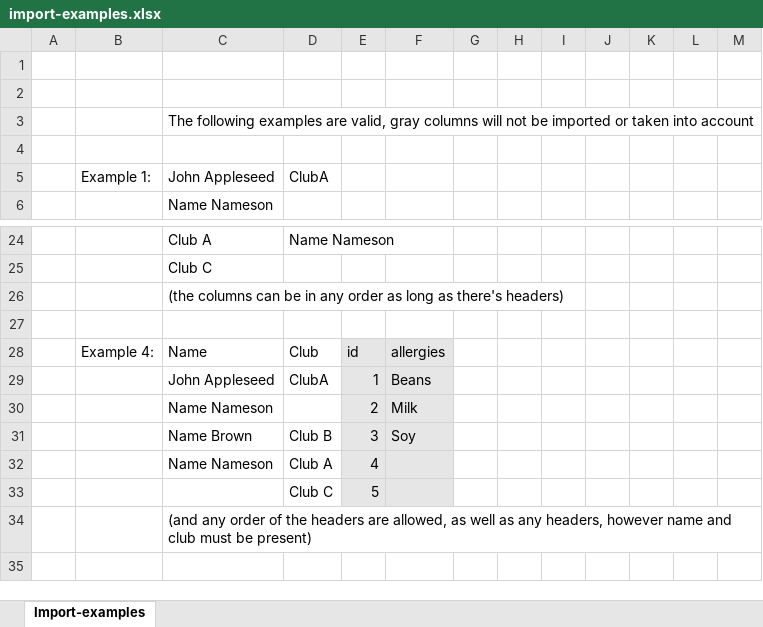
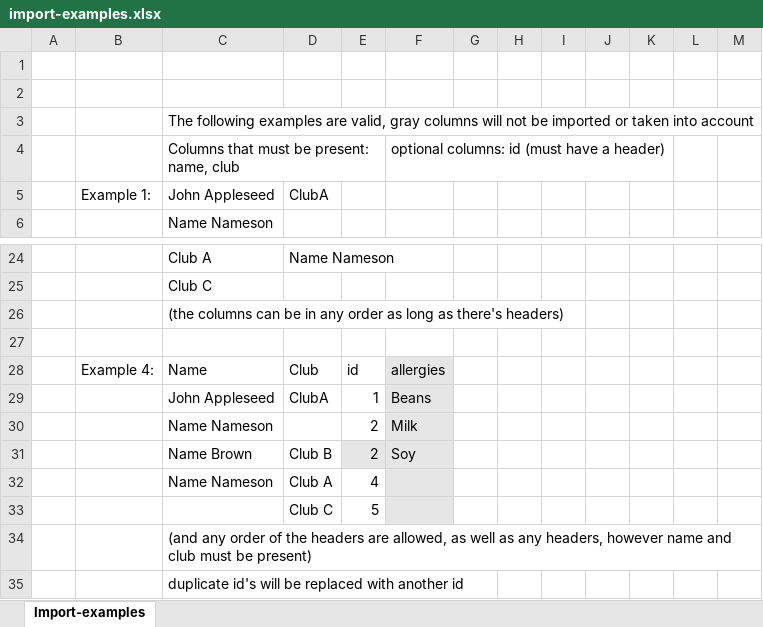
Before and after one commit to RopeScore/RopeScore, an Excel workbook: app/static/import-examples.xlsx, sheet Import-examples, drawn as a sheet; only a part is shown, gaps mark what is left out; values as stored, in another font and other column widths than the file's, no borders; the diff names each change by its address in the sheet, - before the commit and + after, or states it on an @@ line.

Commit message:
some import and export stuff

```diff
--- a/app/static/import-examples.xlsx (sheet Import-examples)
+++ b/app/static/import-examples.xlsx (sheet Import-examples)
-row 4: (empty)
+row 4:  |  | Columns that must be present: name, club |  |  | optional columns: id (must have a header)
-E28:E30 fill: #E7E6E6
+E28:E30 fill: none
-E31: 3
+E31: 2
-E32:E33 fill: #E7E6E6
+E32:E33 fill: none
+row 35:  |  | duplicate id's will be replaced with another id
```
Also changed, not shown: 9 other files.
